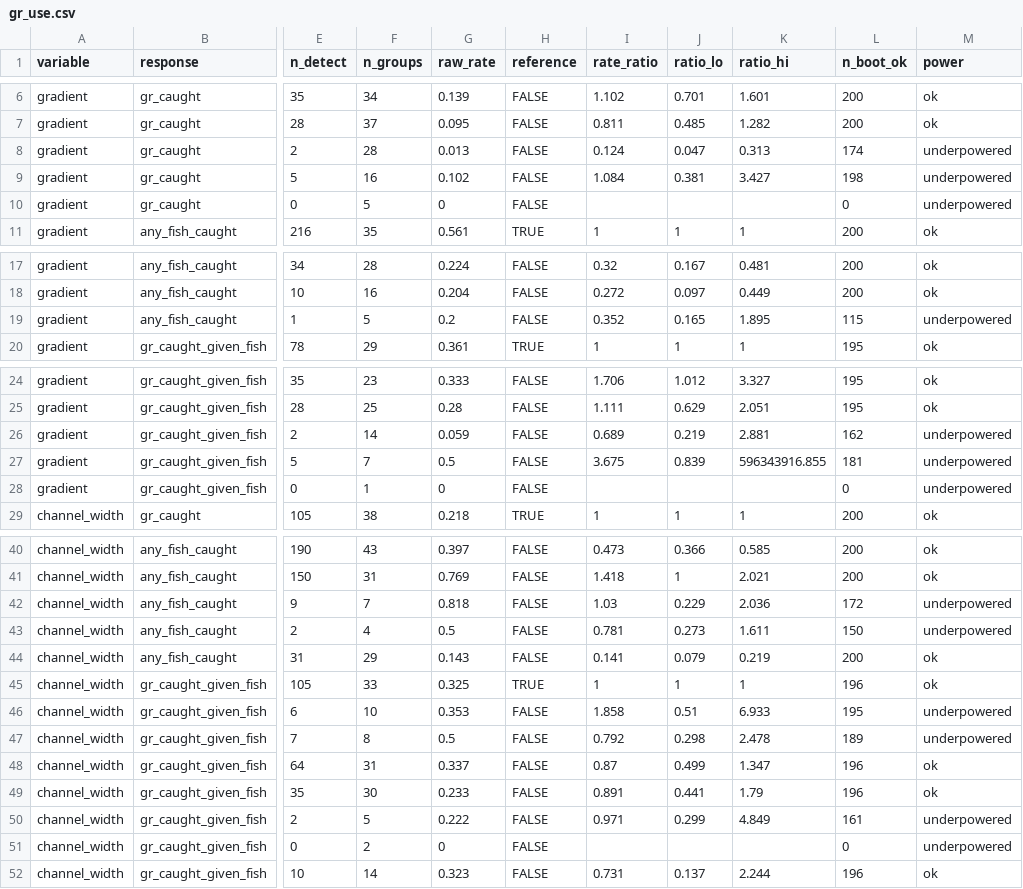
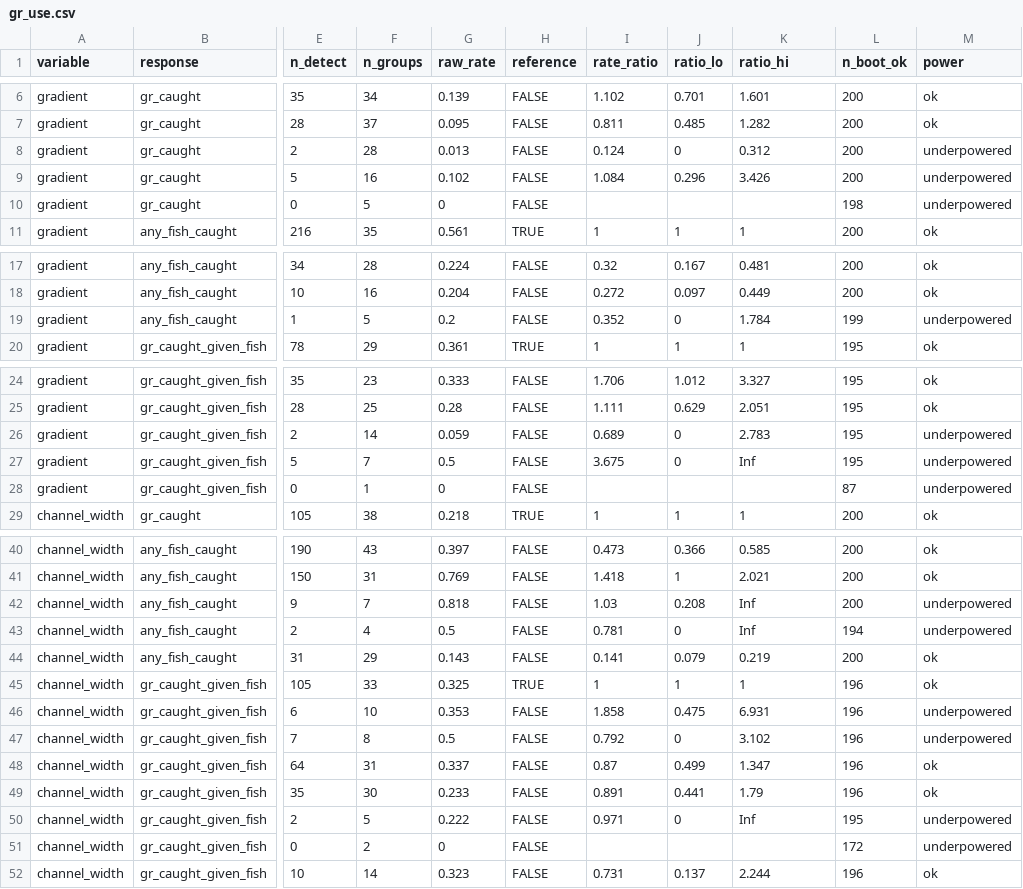
Before and after one commit to NewGraphEnvironment/knowledge, a CSV file: data/gr_use.csv, drawn as a sheet; only a part is shown, gaps mark what is left out; the diff covers the shown part only; the diff names each change by its address in the sheet, - before the commit and + after, or states it on an @@ line.

```diff
--- a/data/gr_use.csv
+++ b/data/gr_use.csv
-J8 (ratio_lo): 0.047
+J8 (ratio_lo): 0
-K8 (ratio_hi): 0.313
+K8 (ratio_hi): 0.312
-L8 (n_boot_ok): 174
+L8 (n_boot_ok): 200
-J9 (ratio_lo): 0.381
+J9 (ratio_lo): 0.296
-K9 (ratio_hi): 3.427
+K9 (ratio_hi): 3.426
-L9 (n_boot_ok): 198
+L9 (n_boot_ok): 200
-L10 (n_boot_ok): 0
+L10 (n_boot_ok): 198
-J19 (ratio_lo): 0.165
+J19 (ratio_lo): 0
-K19 (ratio_hi): 1.895
+K19 (ratio_hi): 1.784
-L19 (n_boot_ok): 115
+L19 (n_boot_ok): 199
-J26 (ratio_lo): 0.219
+J26 (ratio_lo): 0
-K26 (ratio_hi): 2.881
+K26 (ratio_hi): 2.783
-L26 (n_boot_ok): 162
+L26 (n_boot_ok): 195
-J27 (ratio_lo): 0.839
+J27 (ratio_lo): 0
-K27 (ratio_hi): 596343916.855
+K27 (ratio_hi): Inf
-L27 (n_boot_ok): 181
+L27 (n_boot_ok): 195
-L28 (n_boot_ok): 0
+L28 (n_boot_ok): 87
-J42 (ratio_lo): 0.229
+J42 (ratio_lo): 0.208
-K42 (ratio_hi): 2.036
+K42 (ratio_hi): Inf
-L42 (n_boot_ok): 172
+L42 (n_boot_ok): 200
-J43 (ratio_lo): 0.273
+J43 (ratio_lo): 0
-K43 (ratio_hi): 1.611
+K43 (ratio_hi): Inf
-L43 (n_boot_ok): 150
+L43 (n_boot_ok): 194
-J46 (ratio_lo): 0.51
+J46 (ratio_lo): 0.475
-K46 (ratio_hi): 6.933
+K46 (ratio_hi): 6.931
-L46 (n_boot_ok): 195
+L46 (n_boot_ok): 196
-J47 (ratio_lo): 0.298
+J47 (ratio_lo): 0
-K47 (ratio_hi): 2.478
+K47 (ratio_hi): 3.102
-L47 (n_boot_ok): 189
+L47 (n_boot_ok): 196
-J50 (ratio_lo): 0.299
+J50 (ratio_lo): 0
-K50 (ratio_hi): 4.849
+K50 (ratio_hi): Inf
-L50 (n_boot_ok): 161
+L50 (n_boot_ok): 195
-L51 (n_boot_ok): 0
+L51 (n_boot_ok): 172
```
Also changed, not shown: 12 edited cells elsewhere in this file, 1 other file.
